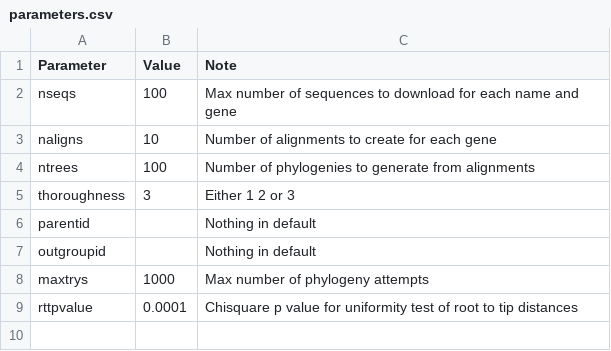
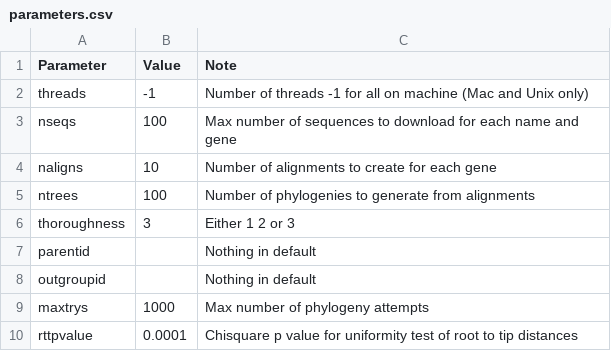
Before and after one commit to DomBennett/pG-lt, a CSV file: pglt/parameters.csv, drawn as a sheet.

Commit message:
Added threads
— threads are read at initialisation of the program
— it is part of the paradict.p
— it is added to each namespace in stages

```diff
--- a/pglt/parameters.csv
+++ b/pglt/parameters.csv
@@ -1,2 +1,3 @@
 Parameter,Value,Note
+threads,-1,Number of threads -1 for all on machine (Mac and Unix only)
 nseqs,100,Max number of sequences to download for each name and gene
```
Also changed, not shown: 5 other files.
